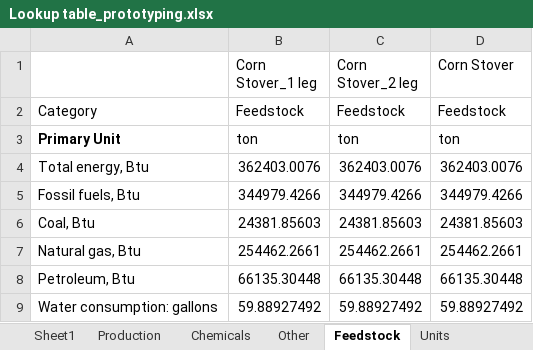
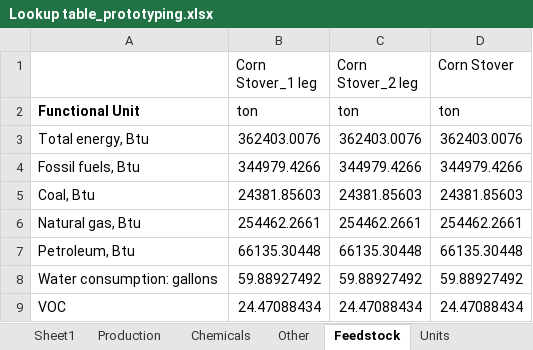
Before and after one commit to olw0905/Interactive-SCSA_Dash, an Excel workbook: Lookup table_prototyping.xlsx, sheet Feedstock, drawn as a sheet; only a part is shown; the shorter side is filled out with more unchanged rows; values as stored, in another font and other column widths than the file's, no borders; removed rows and columns are numbered as before the commit, all else as after; the diff names each change by its address in the sheet, - before the commit and + after, or states it on an @@ line.

Commit message:
Added the functionality so that the 'lookup table_prototyping' file can accept any functional unit for production, chemicals, feedstock, and end use emissions.

```diff
--- a/Lookup table_prototyping.xlsx (sheet Feedstock)
+++ b/Lookup table_prototyping.xlsx (sheet Feedstock)
-row 2: Category | Feedstock | Feedstock | Feedstock
-A2: Primary Unit
+A2: Functional Unit
```
Also changed, not shown: sheet End use test, sheet Chemicals, sheet Production, sheet Transportation, 2 other files.
